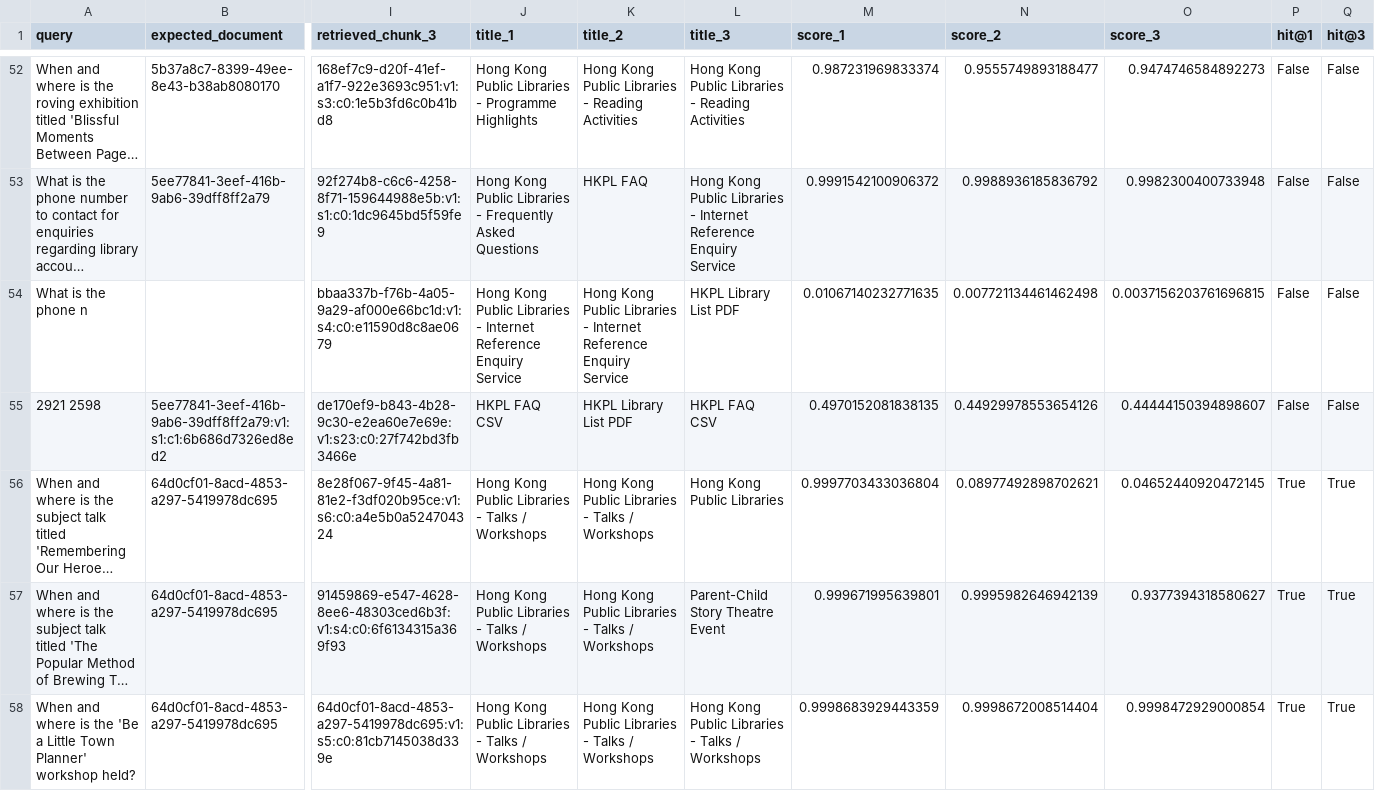
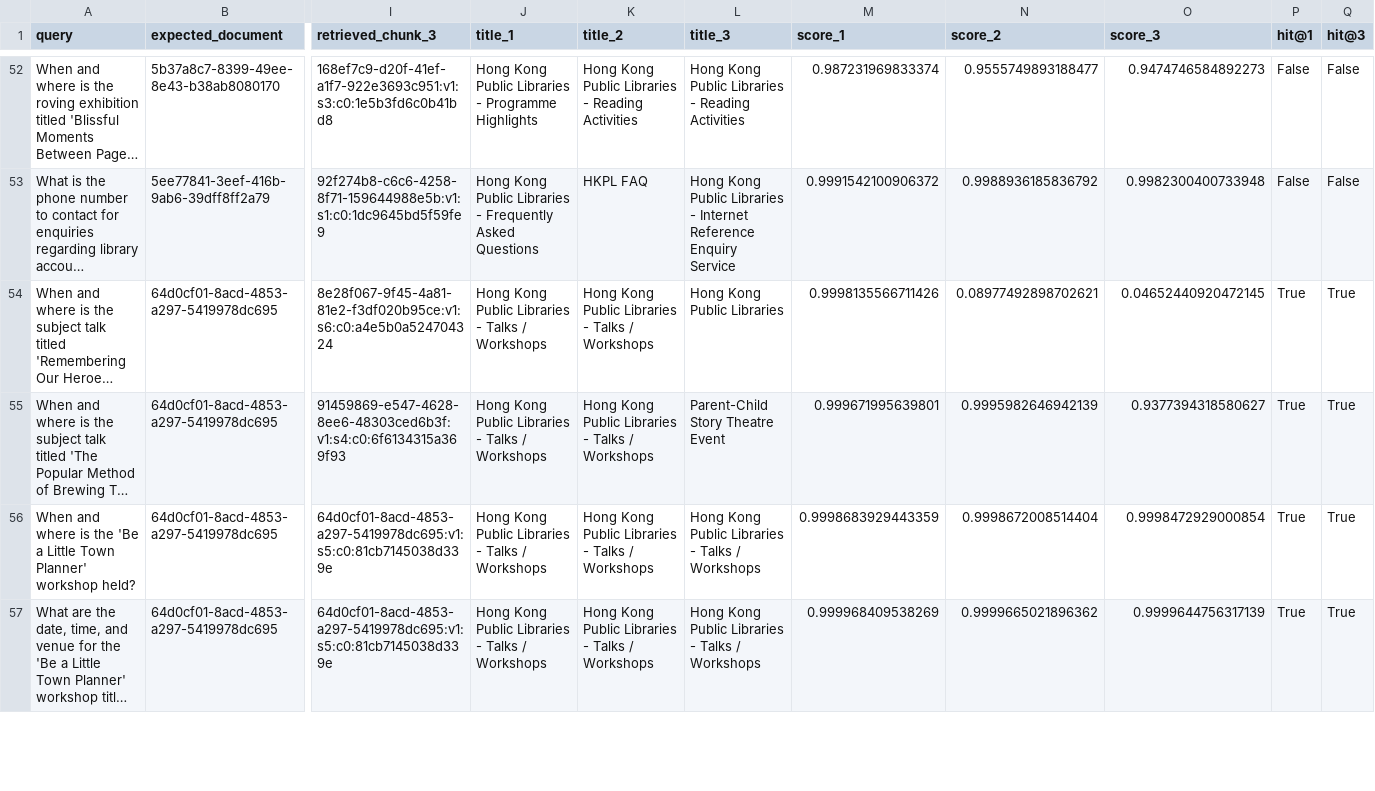
Before and after one commit to claranatalie01/hkpl_multiformat_patch, a CSV file: data/retrieval_results.csv, drawn as a sheet; only a part is shown, gaps mark what is left out; the shorter side is filled out with more unchanged rows; long unchanged cells end in …; removed rows and columns are numbered as before the commit, all else as after; rows hold the shown columns only; the diff names each change by its address in the sheet, - before the commit and + after, or states it on an @@ line.

```diff
--- a/data/retrieval_results.csv
+++ b/data/retrieval_results.csv
-row 54: What is the phone n |  | bbaa337b-f76b-4a05-9a29-af000e66bc1d:v1:s4:c0:e11590d8c8ae0679 | Hong Kong Public Libraries - Internet Reference Enquiry Service | Hong Kong Public Libraries - Internet Reference Enquiry Service | HKPL Library List PDF | 0.01067140232771635 | 0.007721134461462498 | 0.0037156203761696815 | False | False
-row 55: 2921 2598 | 5ee77841-3eef-416b-9ab6-39dff8ff2a79:v1:s1:c1:6b686d7326ed8ed2 | de170ef9-b843-4b28-9c30-e2ea60e7e69e:v1:s23:c0:27f742bd3fb3466e | HKPL FAQ CSV | HKPL Library List PDF | HKPL FAQ CSV | 0.4970152081838135 | 0.44929978553654126 | 0.44444150394898607 | False | False
-M54 (score_1): 0.9997703433036804
+M54 (score_1): 0.9998135566711426
```
Also changed, not shown: data/generation_results.csv, 11 other files.
